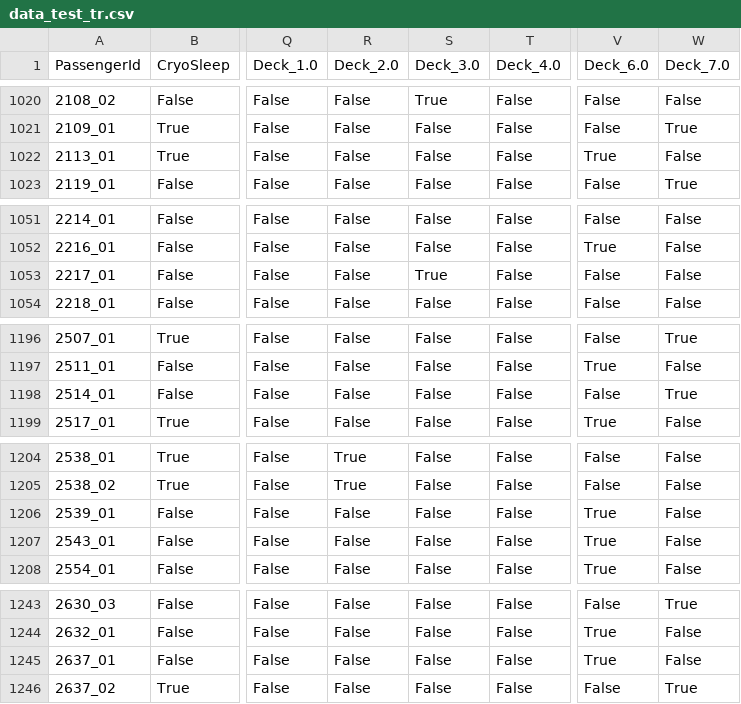
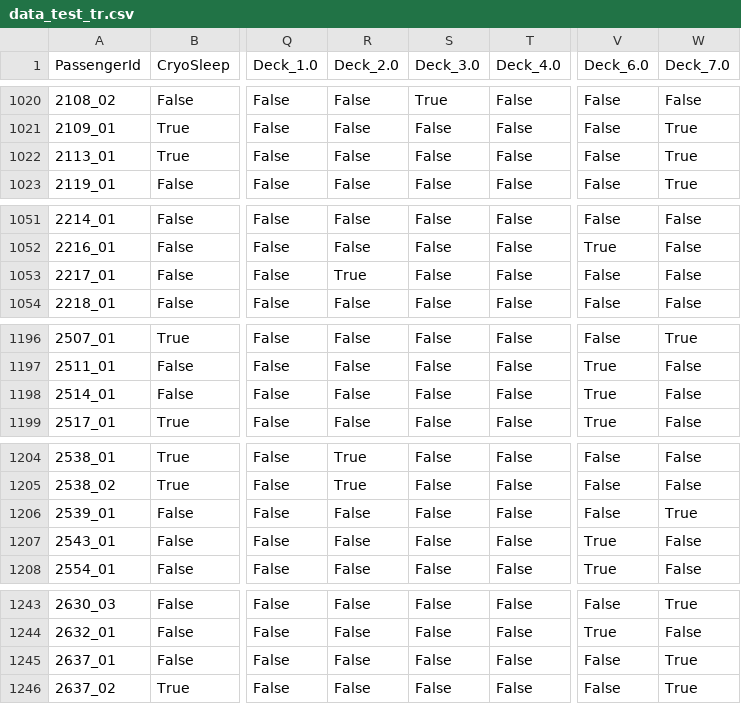
Before and after one commit to LinaLH/Spaceship-Titanic, a CSV file: projet/data_test_tr.csv, drawn as a sheet; only a part is shown, gaps mark what is left out; the diff covers the shown part only; the diff names each change by its address in the sheet, - before the commit and + after, or states it on an @@ line.

```diff
--- a/projet/data_test_tr.csv
+++ b/projet/data_test_tr.csv
-V1022 (Deck_6.0): True
+V1022 (Deck_6.0): False
-W1022 (Deck_7.0): False
+W1022 (Deck_7.0): True
-R1053 (Deck_2.0): False
+R1053 (Deck_2.0): True
-S1053 (Deck_3.0): True
+S1053 (Deck_3.0): False
-V1198 (Deck_6.0): False
+V1198 (Deck_6.0): True
-W1198 (Deck_7.0): True
+W1198 (Deck_7.0): False
-V1206 (Deck_6.0): True
+V1206 (Deck_6.0): False
-W1206 (Deck_7.0): False
+W1206 (Deck_7.0): True
-V1245 (Deck_6.0): True
+V1245 (Deck_6.0): False
-W1245 (Deck_7.0): False
+W1245 (Deck_7.0): True
```
Also changed, not shown: 84 edited cells elsewhere in this file, projet/soumissions/SubmissionRandomForest.csv, 26 other files.
